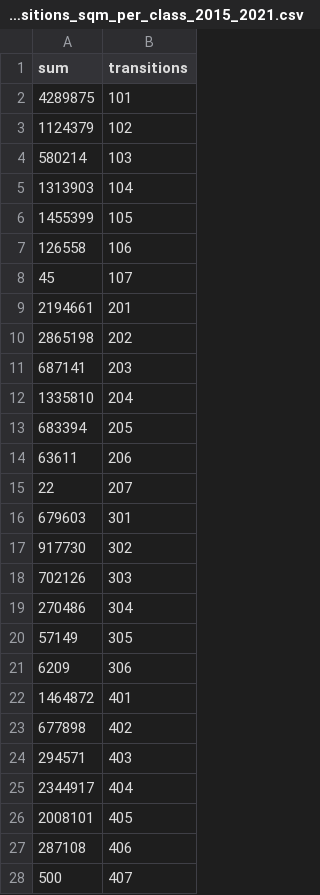
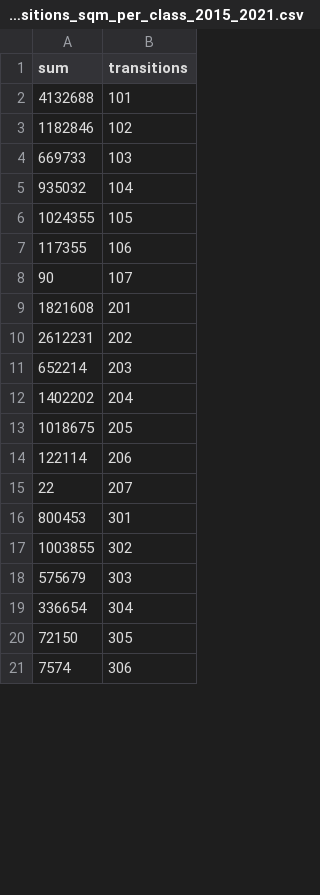
Before and after one commit to finn-geiger/masterthesis, a CSV file: src/change_detection/data/transitions_sqm_per_class_2015_2021.csv, drawn as a sheet; only a part is shown; the diff covers the shown part only.

```diff
--- a/src/change_detection/data/transitions_sqm_per_class_2015_2021.csv
+++ b/src/change_detection/data/transitions_sqm_per_class_2015_2021.csv
@@ -1,28 +1,21 @@
 sum;transitions
-4289875;101
-1124379;102
-580214;103
-1313903;104
-1455399;105
-126558;106
-45;107
-2194661;201
-2865198;202
-687141;203
-1335810;204
-683394;205
-63611;206
+4132688;101
+1182846;102
+669733;103
+935032;104
+1024355;105
+117355;106
+90;107
+1821608;201
+2612231;202
+652214;203
+1402202;204
+1018675;205
+122114;206
 22;207
-679603;301
-917730;302
-702126;303
-270486;304
-57149;305
-6209;306
-1464872;401
-677898;402
-294571;403
-2344917;404
-2008101;405
-287108;406
-500;407
+800453;301
+1003855;302
+575679;303
+336654;304
+72150;305
+7574;306
```
Also changed, not shown: 28 added rows and 20 removed rows elsewhere in this file, src/change_detection/data/transitions_pixels_2015_2021.csv, src/change_detection/data/transitions_pixels_2017_2019.csv, 7 other files.
